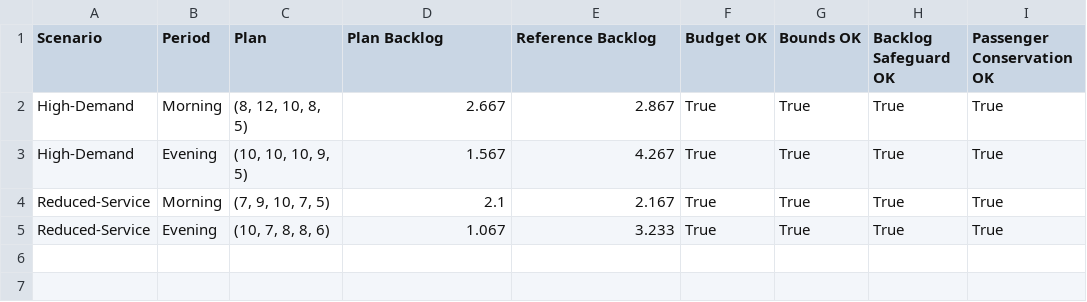
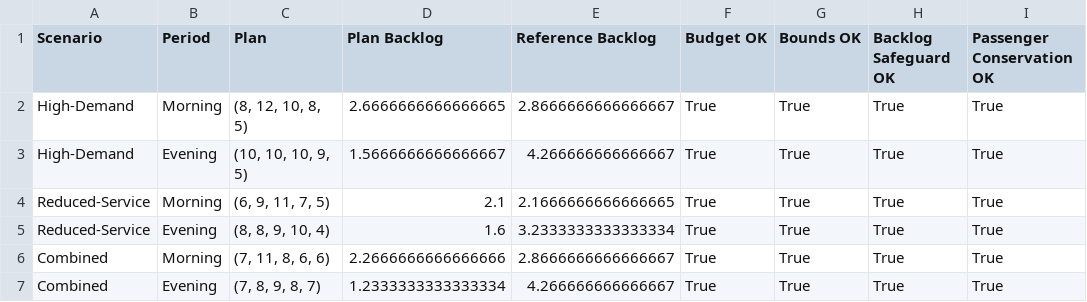
Before and after one commit to elijahnollen/m66-passenger-queue-simulation, a CSV file: MODESIM_Project/output/tables/ga_scenario_safeguards_check.csv, drawn as a sheet.

```diff
--- a/MODESIM_Project/output/tables/ga_scenario_safeguards_check.csv
+++ b/MODESIM_Project/output/tables/ga_scenario_safeguards_check.csv
@@ -1,5 +1,7 @@
 Scenario,Period,Plan,Plan Backlog,Reference Backlog,Budget OK,Bounds OK,Backlog Safeguard OK,Passenger Conservation OK
-High-Demand,Morning,"(8, 12, 10, 8, 5)",2.667,2.867,True,True,True,True
-High-Demand,Evening,"(10, 10, 10, 9, 5)",1.567,4.267,True,True,True,True
-Reduced-Service,Morning,"(7, 9, 10, 7, 5)",2.1,2.167,True,True,True,True
-Reduced-Service,Evening,"(10, 7, 8, 8, 6)",1.067,3.233,True,True,True,True
+High-Demand,Morning,"(8, 12, 10, 8, 5)",2.6666666666666665,2.8666666666666667,True,True,True,True
+High-Demand,Evening,"(10, 10, 10, 9, 5)",1.5666666666666667,4.266666666666667,True,True,True,True
+Reduced-Service,Morning,"(6, 9, 11, 7, 5)",2.1,2.1666666666666665,True,True,True,True
+Reduced-Service,Evening,"(8, 8, 9, 10, 4)",1.6,3.2333333333333334,True,True,True,True
+Combined,Morning,"(7, 11, 8, 6, 6)",2.2666666666666666,2.8666666666666667,True,True,True,True
+Combined,Evening,"(7, 8, 9, 8, 7)",1.2333333333333334,4.266666666666667,True,True,True,True
```
Also changed, not shown: MODESIM_Project/output/tables/ga_scenario_paired_reference_vs_ga.csv, MODESIM_Project/output/tables/ga_scenario_precision_check.csv, 44 other files.
